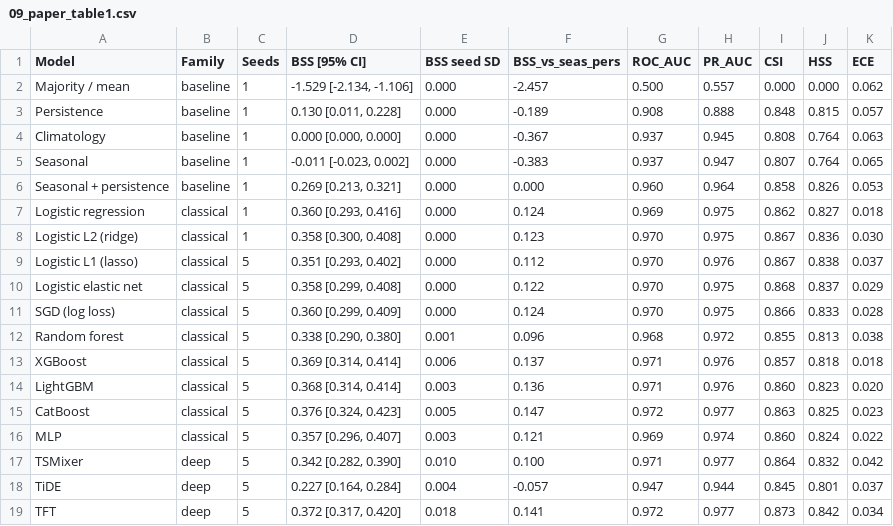
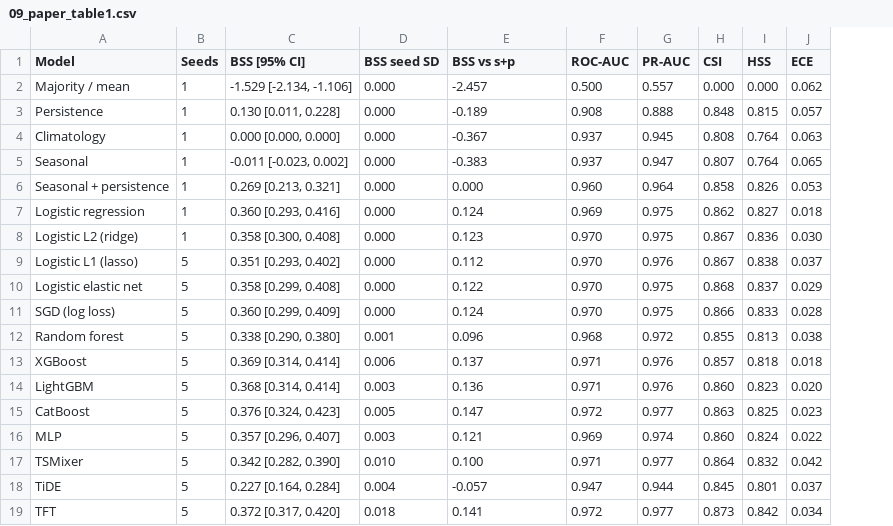
Before and after one commit to mhkamil/sylhet-rainfall-forecasting, a CSV file: reports/tables/09_paper_table1.csv, drawn as a sheet; removed rows and columns are numbered as before the commit, all else as after; the diff names each change by its address in the sheet, - before the commit and + after, or states it on an @@ line.

```diff
--- a/reports/tables/09_paper_table1.csv
+++ b/reports/tables/09_paper_table1.csv
-column B (Family), rows 2-19: baseline | baseline | baseline | baseline | baseline | classical | classical | classical | classical | classical | classical | classical | classical | classical | classical | deep | deep | deep
-E1: BSS_vs_seas_pers
+E1: BSS vs s+p
-F1: ROC_AUC
+F1: ROC-AUC
-G1: PR_AUC
+G1: PR-AUC
```
Also changed, not shown: reports/tables/09_number_crosscheck.csv, reports/tables/09_paper_table2.csv, 16 other files.
